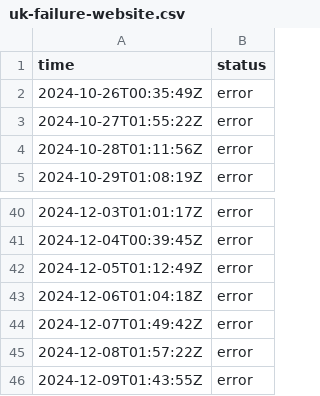
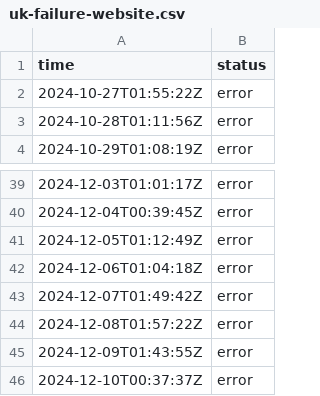
Before and after one commit to jln-brtn/statusbase-reborn, a CSV file: ci/logs/uk-failure-website.csv, drawn as a sheet; only a part is shown, gaps mark what is left out; removed rows and columns are numbered as before the commit, all else as after; the diff names each change by its address in the sheet, - before the commit and + after, or states it on an @@ line.

```diff
--- a/ci/logs/uk-failure-website.csv
+++ b/ci/logs/uk-failure-website.csv
-row 2: 2024-10-26T00:35:49Z | error
+row 46: 2024-12-10T00:37:37Z | error
```
Also changed, not shown: ci/logs/fr-google.csv, ci/logs/fr-hugging-face.csv, 3 other files.
